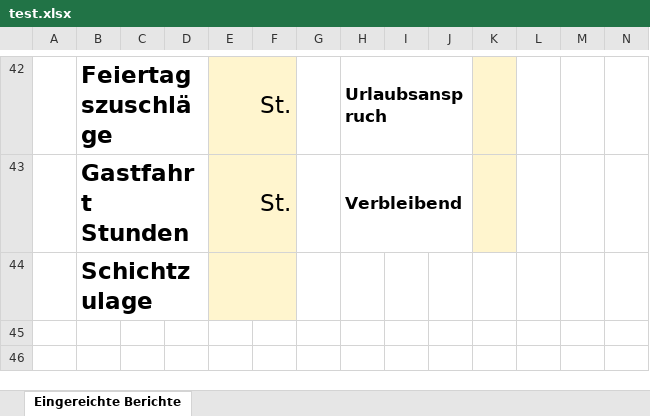
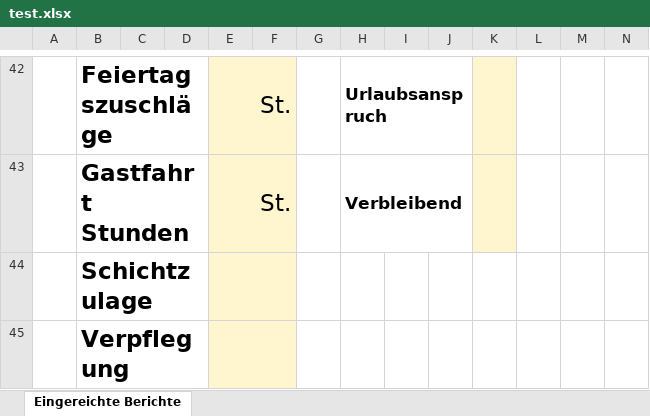
Before and after one commit to samimcanboke/westwindweb, an Excel workbook: excel_python/test.xlsx, sheet Eingereichte Berichte, drawn as a sheet; only a part is shown, gaps mark what is left out; values as stored, in another font and other column widths than the file's, no borders; charts and pictures not drawn; rows hold the shown columns only; the diff names each change by its address in the sheet, - before the commit and + after, or states it on an @@ line.

Commit message:
test

```diff
--- a/excel_python/test.xlsx (sheet Eingereichte Berichte)
+++ b/excel_python/test.xlsx (sheet Eingereichte Berichte)
+row 45:  | Verpflegung
```
Also changed, not shown: 2 other files.
